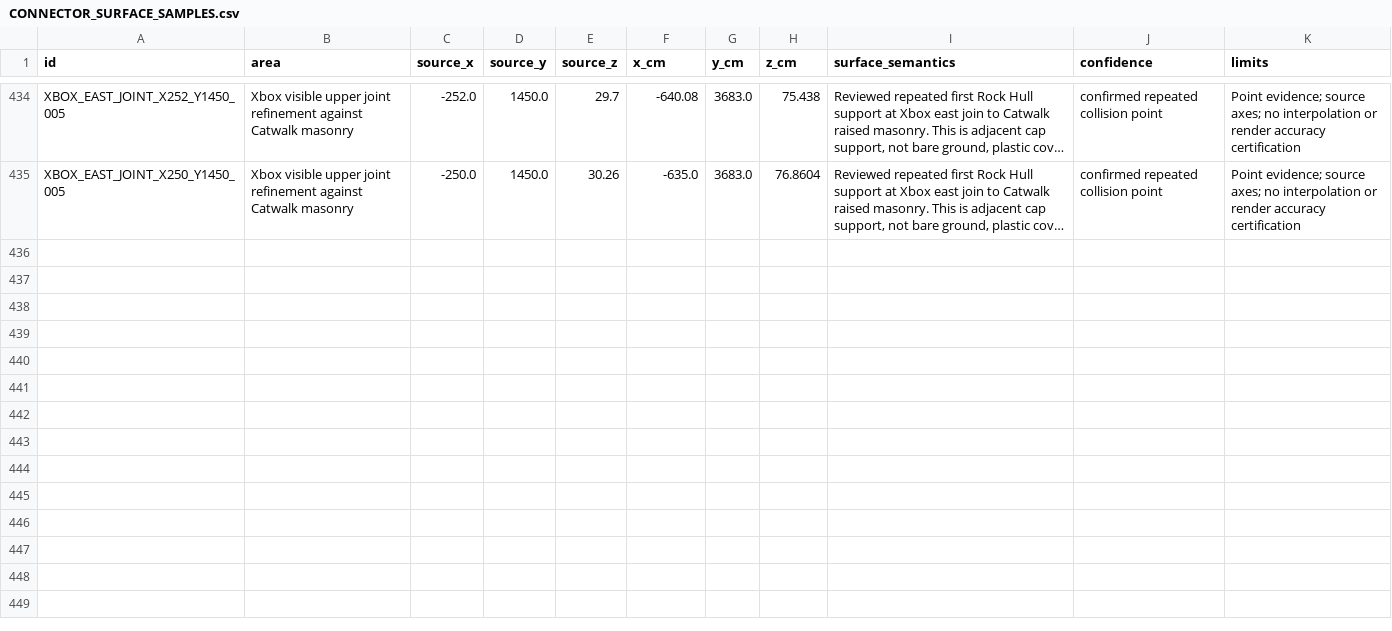
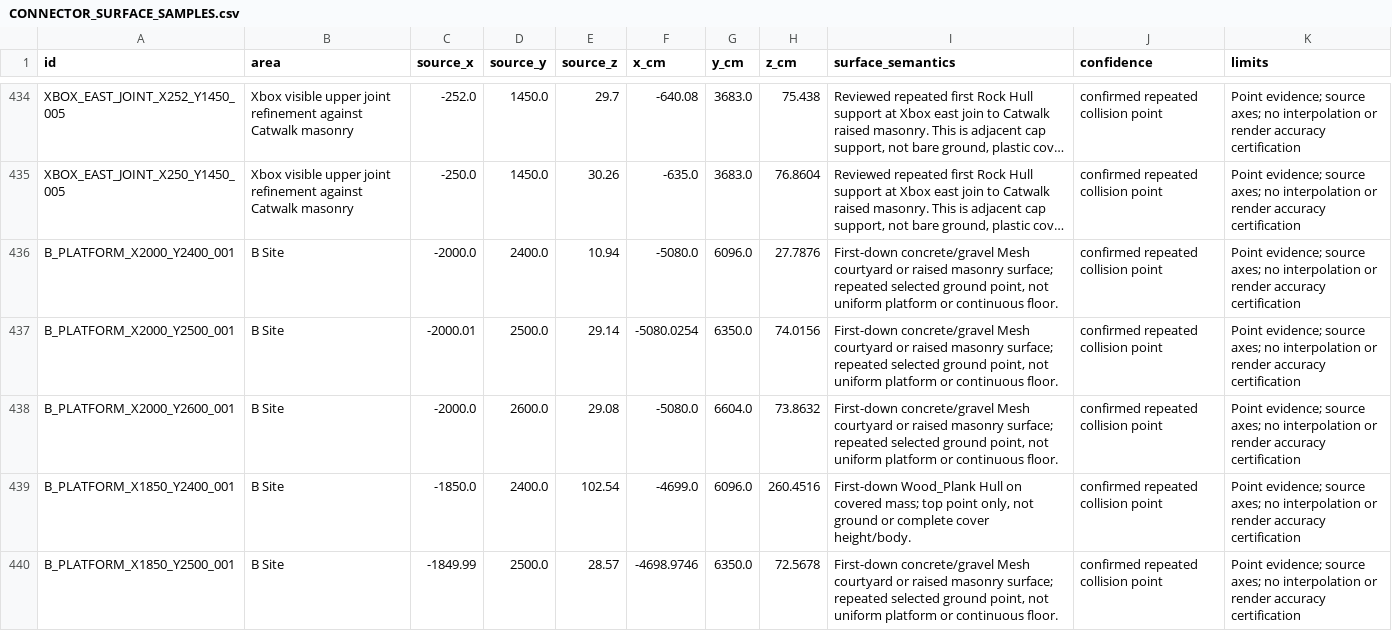
Before and after one commit to raiinman/FN_Dust2, a CSV file: reference/CONNECTOR_SURFACE_SAMPLES.csv, drawn as a sheet; only a part is shown, gaps mark what is left out; long unchanged cells end in …; the diff covers the shown part only; the diff names each change by its address in the sheet, - before the commit and + after, or states it on an @@ line.

Commit message:
Gate 1: review central B ground and covered-top samples with clean overhead context

```diff
--- a/reference/CONNECTOR_SURFACE_SAMPLES.csv
+++ b/reference/CONNECTOR_SURFACE_SAMPLES.csv
+row 436: B_PLATFORM_X2000_Y2400_001 | B Site | -2000.0 | 2400.0 | 10.94 | -5080.0 | 6096.0 | 27.7876 | First-down concrete/gravel Mesh courtyard or raised masonry surface; repeated selected ground point, not uniform platform or continuous floor. | confirmed repeated collision point | Point evidence; source axes; no interpolation or render accuracy certification
+row 437: B_PLATFORM_X2000_Y2500_001 | B Site | -2000.01 | 2500.0 | 29.14 | -5080.0254 | 6350.0 | 74.0156 | First-down concrete/gravel Mesh courtyard or raised masonry surface; repeated selected ground point, not uniform platform or continuous floor. | confirmed repeated collision point | Point evidence; source axes; no interpolation or render accuracy certification
+row 438: B_PLATFORM_X2000_Y2600_001 | B Site | -2000.0 | 2600.0 | 29.08 | -5080.0 | 6604.0 | 73.8632 | First-down concrete/gravel Mesh courtyard or raised masonry surface; repeated selected ground point, not uniform platform or continuous floor. | confirmed repeated collision point | Point evidence; source axes; no interpolation or render accuracy certification
+row 439: B_PLATFORM_X1850_Y2400_001 | B Site | -1850.0 | 2400.0 | 102.54 | -4699.0 | 6096.0 | 260.4516 | First-down Wood_Plank Hull on covered mass; top point only, not ground or complete cover height/body. | confirmed repeated collision point | Point evidence; source axes; no interpolation or render accuracy certification
+row 440: B_PLATFORM_X1850_Y2500_001 | B Site | -1849.99 | 2500.0 | 28.57 | -4698.9746 | 6350.0 | 72.5678 | First-down concrete/gravel Mesh courtyard or raised masonry surface; repeated selected ground point, not uniform platform or continuous floor. | confirmed repeated collision point | Point evidence; source axes; no interpolation or render accuracy certification
```
Also changed, not shown: 4 added rows elsewhere in this file, reference/MEASUREMENTS.csv, reference/REFERENCE_MANIFEST.csv, 14 other files.
